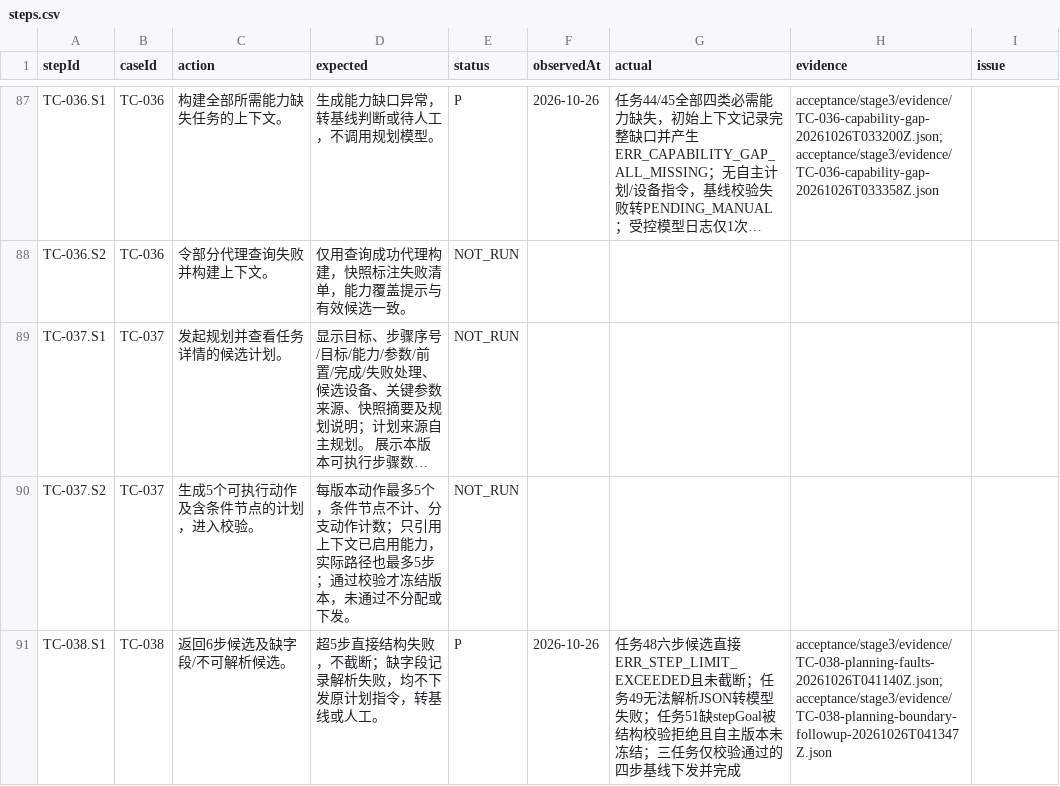
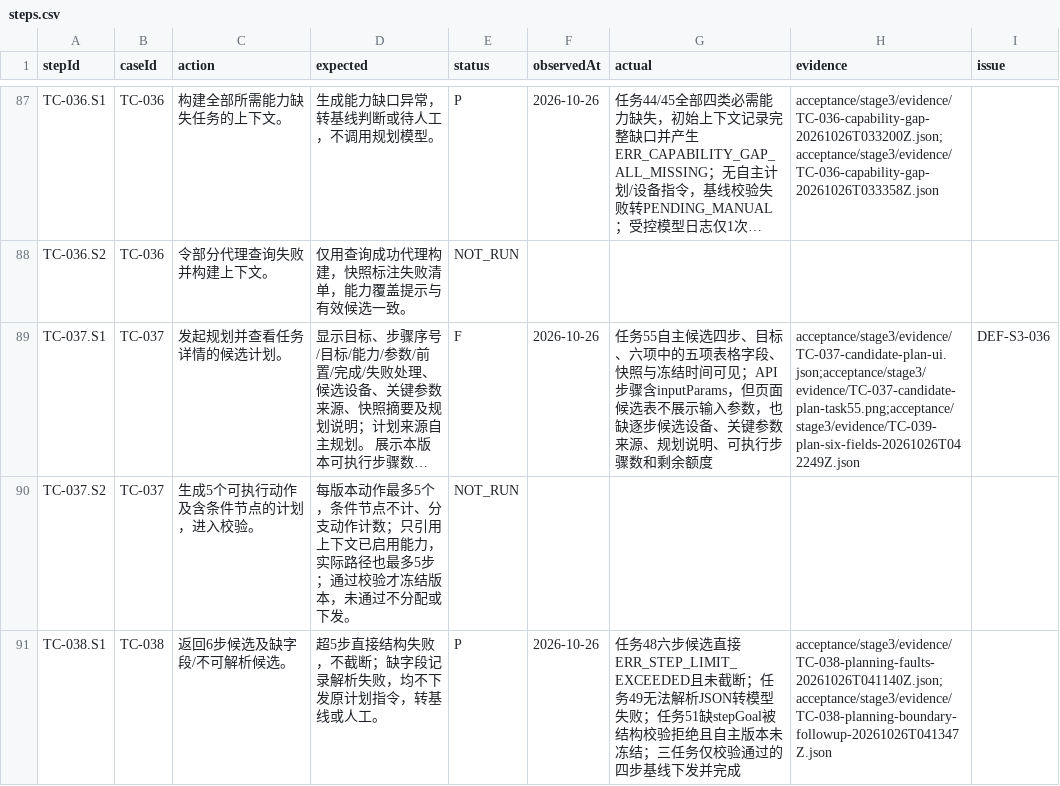
Before and after one commit to steedcy/TP-main, a CSV file: acceptance/stage3/steps.csv, drawn as a sheet; only a part is shown, gaps mark what is left out; long unchanged cells end in …; the diff names each change by its address in the sheet, - before the commit and + after, or states it on an @@ line.

```diff
--- a/acceptance/stage3/steps.csv
+++ b/acceptance/stage3/steps.csv
-E89 (status): NOT_RUN
+E89 (status): F
-F89 (observedAt): (empty)
+F89 (observedAt): 2026-10-26
-G89 (actual): (empty)
+G89 (actual): 任务55自主候选四步、目标、六项中的五项表格字段、快照与冻结时间可见；API步骤含inputParams，但页面候选表不展示输入参数，也缺逐步候选设备、关键参数来源、规划说明、可执行步骤数和剩余额度
-H89 (evidence): (empty)
+H89 (evidence): acceptance/stage3/evidence/TC-037-candidate-plan-ui.json;acceptance/stage3/evidence/TC-037-candidate-plan-task55.png;acceptance/stage3/evidence/TC-039-plan-six-fields-20261026T042249Z.json
-I89 (issue): (empty)
+I89 (issue): DEF-S3-036
```
Also changed, not shown: acceptance/stage3/issues.csv, 5 other files.
